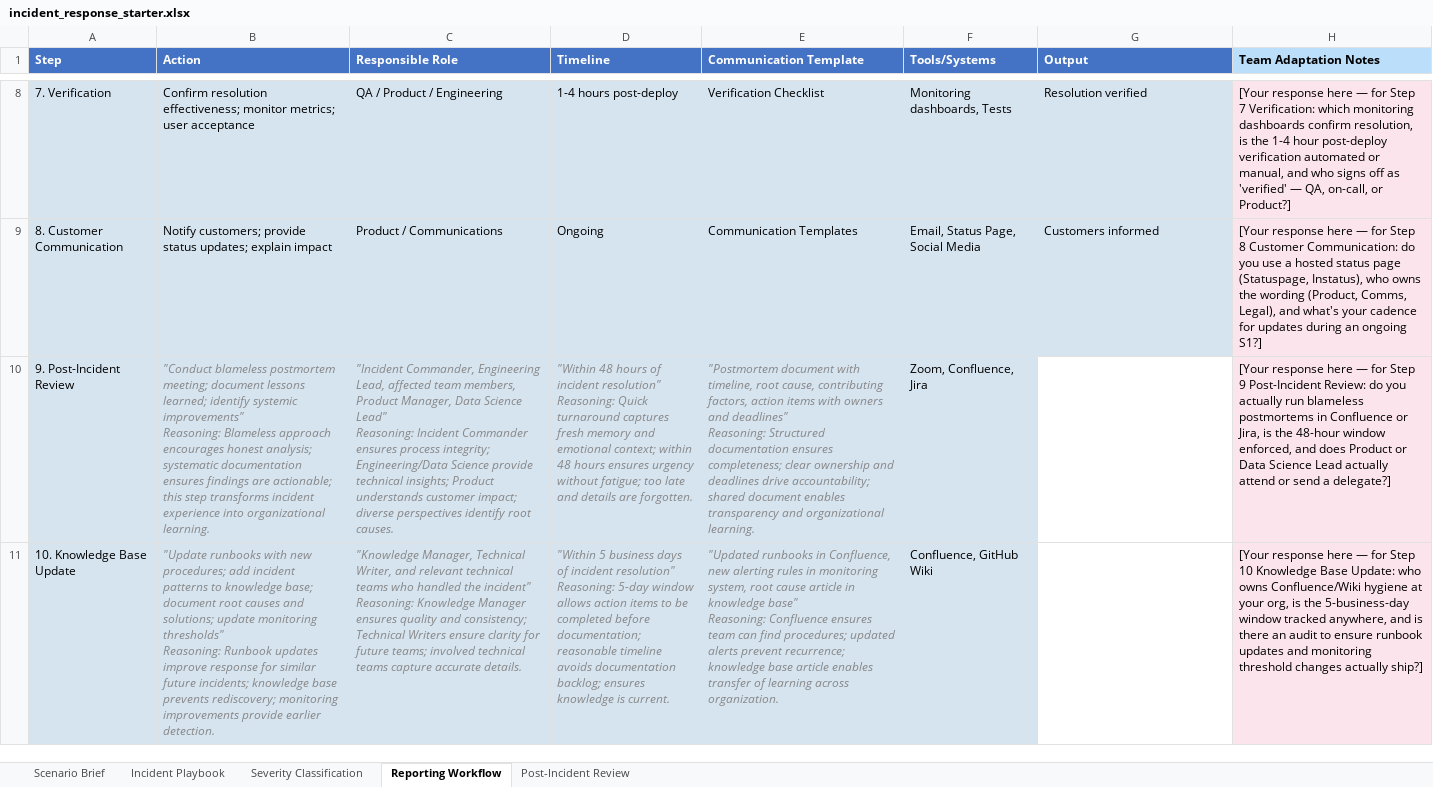
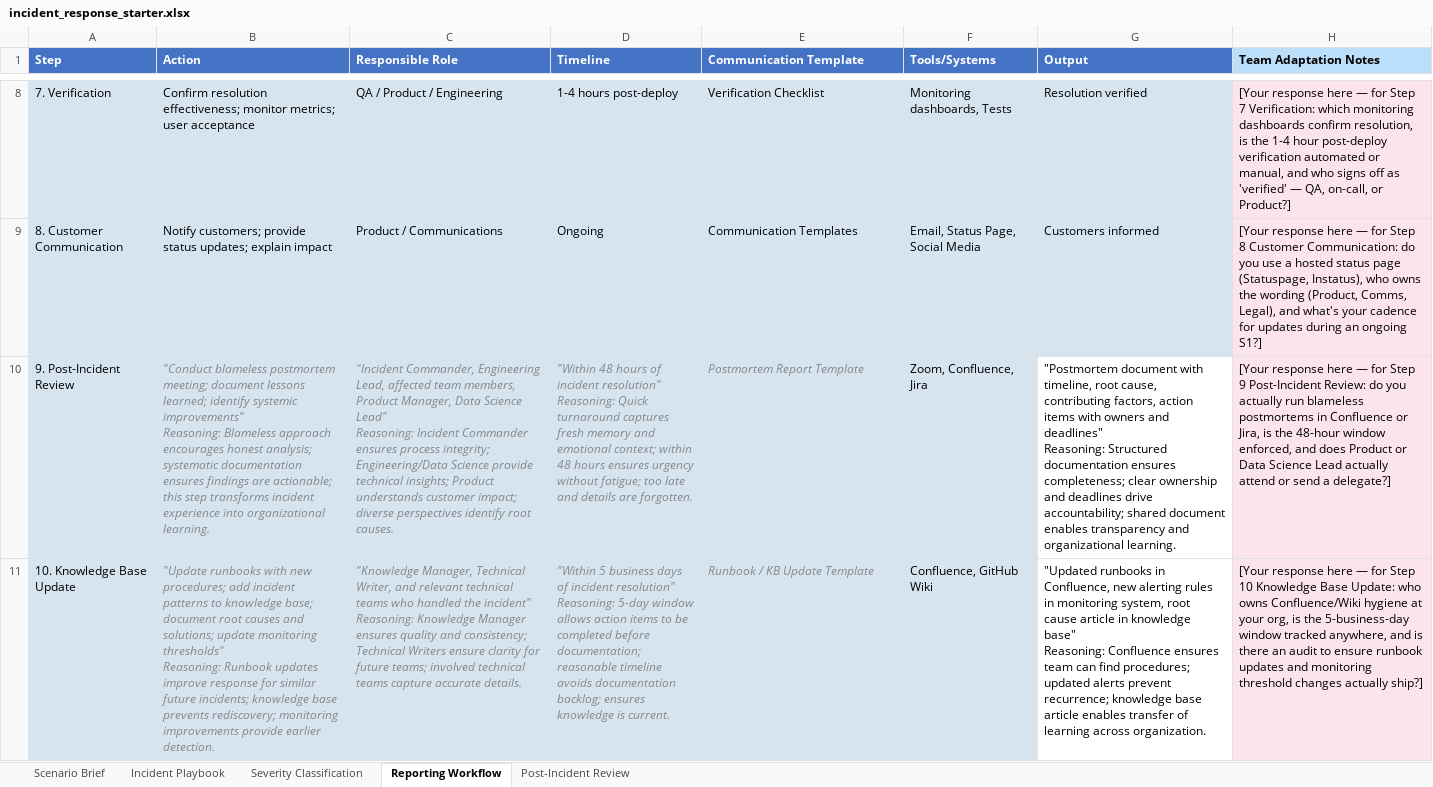
Before and after one commit to udacity/ai-sec-eng-c4-cd15150-sohbet-exercises, an Excel workbook: 06_ai-incident-response-playbook-simulation/exercises/starter/incident_response_starter.xlsx, sheet Reporting Workflow, drawn as a sheet; only a part is shown, gaps mark what is left out; values as stored, in another font and other column widths than the file's, no borders; ↵ is a line break in a cell; the diff names each change by its address in the sheet, - before the commit and + after, or states it on an @@ line.

Commit message:
05/06: clarify readme/starter instructions so they match the workbook scaffolding (pre-filled vs response cells, exception flow, escalation spec, workflow output columns). one over-specific count dropped from a solution markdown cell.

```diff
--- a/06_ai-incident-response-playbook-simulation/exercises/starter/incident_response_starter.xlsx (sheet Reporting Workflow)
+++ b/06_ai-incident-response-playbook-simulation/exercises/starter/incident_response_starter.xlsx (sheet Reporting Workflow)
-E10 (Communication Template): "Postmortem document with timeline, root cause, contributing factors, action items with owners and deadlines" ↵ Reasoning: Structured documentation ensures completeness; clear ownership and deadlines drive accountability; shared document enables transparency and organizational learning.
+E10 (Communication Template): Postmortem Report Template
-G10 (Output): (empty)
+G10 (Output): "Postmortem document with timeline, root cause, contributing factors, action items with owners and deadlines" ↵ Reasoning: Structured documentation ensures completeness; clear ownership and deadlines drive accountability; shared document enables transparency and organizational learning.
-E11 (Communication Template): "Updated runbooks in Confluence, new alerting rules in monitoring system, root cause article in knowledge base" ↵ Reasoning: Confluence ensures team can find procedures; updated alerts prevent recurrence; knowledge base article enables transfer of learning across organization.
+E11 (Communication Template): Runbook / KB Update Template
-G11 (Output): (empty)
+G11 (Output): "Updated runbooks in Confluence, new alerting rules in monitoring system, root cause article in knowledge base" ↵ Reasoning: Confluence ensures team can find procedures; updated alerts prevent recurrence; knowledge base article enables transfer of learning across organization.
```
Also changed, not shown: 05_ai-policy-architecture/exercises/starter/ai_aup.xlsx, 4 other files.
